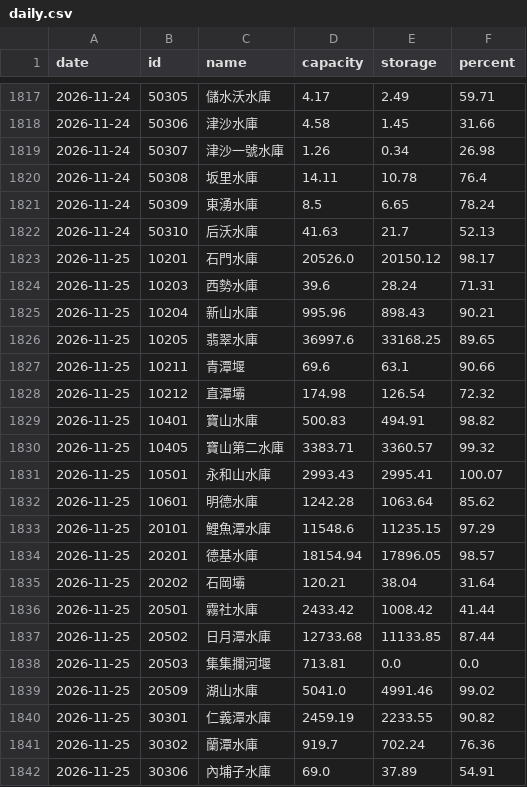
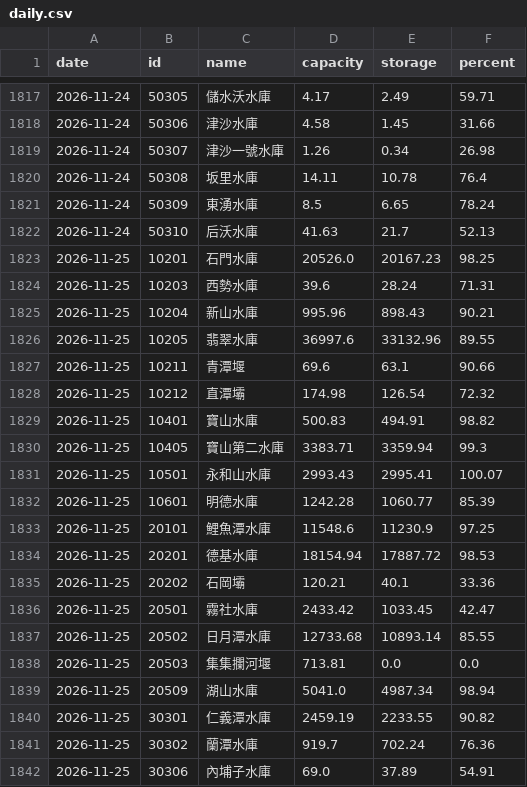
Before and after one commit to twranger/geo-taiwan, a CSV file: data/reservoirs/daily.csv, drawn as a sheet; only a part is shown, gaps mark what is left out; the diff covers the shown part only.

```diff
--- a/data/reservoirs/daily.csv
+++ b/data/reservoirs/daily.csv
@@ -1822,6 +1822,6 @@ date,id,name,capacity,storage,percent
 2026-11-24,50310,后沃水庫,41.63,21.7,52.13
-2026-11-25,10201,石門水庫,20526.0,20150.12,98.17
+2026-11-25,10201,石門水庫,20526.0,20167.23,98.25
 2026-11-25,10203,西勢水庫,39.6,28.24,71.31
 2026-11-25,10204,新山水庫,995.96,898.43,90.21
-2026-11-25,10205,翡翠水庫,36997.6,33168.25,89.65
+2026-11-25,10205,翡翠水庫,36997.6,33132.96,89.55
 2026-11-25,10211,青潭堰,69.6,63.1,90.66
@@ -1829,12 +1829,12 @@ date,id,name,capacity,storage,percent
 2026-11-25,10401,寶山水庫,500.83,494.91,98.82
-2026-11-25,10405,寶山第二水庫,3383.71,3360.57,99.32
+2026-11-25,10405,寶山第二水庫,3383.71,3359.94,99.3
 2026-11-25,10501,永和山水庫,2993.43,2995.41,100.07
-2026-11-25,10601,明德水庫,1242.28,1063.64,85.62
-2026-11-25,20101,鯉魚潭水庫,11548.6,11235.15,97.29
-2026-11-25,20201,德基水庫,18154.94,17896.05,98.57
-2026-11-25,20202,石岡壩,120.21,38.04,31.64
-2026-11-25,20501,霧社水庫,2433.42,1008.42,41.44
-2026-11-25,20502,日月潭水庫,12733.68,11133.85,87.44
+2026-11-25,10601,明德水庫,1242.28,1060.77,85.39
+2026-11-25,20101,鯉魚潭水庫,11548.6,11230.9,97.25
+2026-11-25,20201,德基水庫,18154.94,17887.72,98.53
+2026-11-25,20202,石岡壩,120.21,40.1,33.36
+2026-11-25,20501,霧社水庫,2433.42,1033.45,42.47
+2026-11-25,20502,日月潭水庫,12733.68,10893.14,85.55
 2026-11-25,20503,集集攔河堰,713.81,0.0,0.0
-2026-11-25,20509,湖山水庫,5041.0,4991.46,99.02
+2026-11-25,20509,湖山水庫,5041.0,4987.34,98.94
 2026-11-25,30301,仁義潭水庫,2459.19,2233.55,90.82
```
Also changed, not shown: 2 added rows and 6 edited cells elsewhere in this file, data/reservoirs/hourly.csv, 1 other file.
